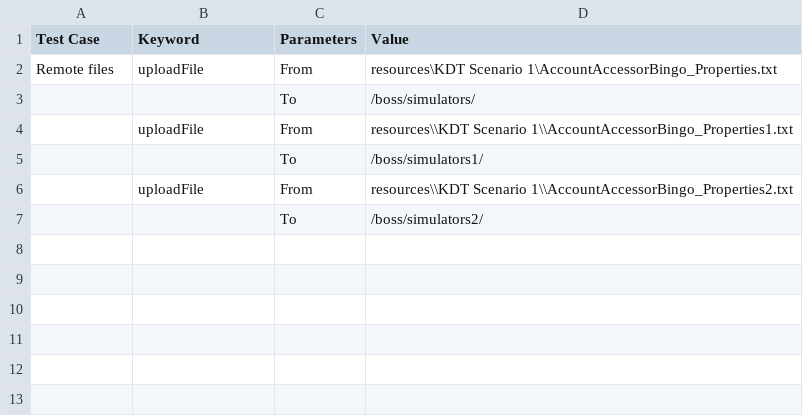
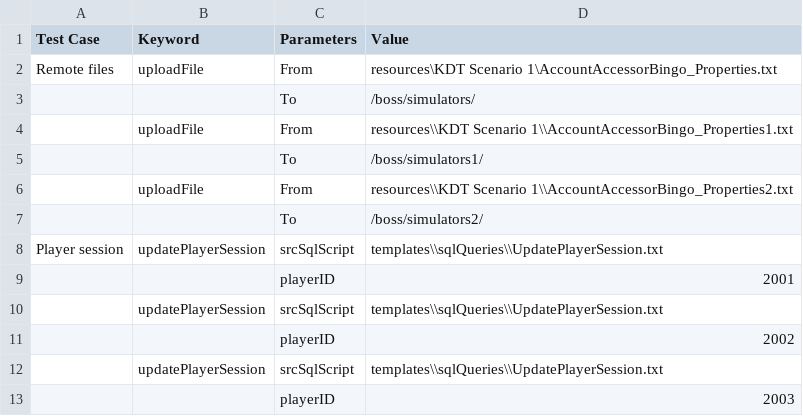
Before and after one commit to mikhailkulava/KDT-2, a CSV file: scenarios/Pre-requisites KDT Scenario 1.csv, drawn as a sheet.

```diff
--- a/scenarios/Pre-requisites KDT Scenario 1.csv
+++ b/scenarios/Pre-requisites KDT Scenario 1.csv
@@ -7 +7,7 @@ Remote files;uploadFile;From;resources\KDT Scenario 1\AccountAccessorBingo_Prope
 ;;To;/boss/simulators2/
+Player session;updatePlayerSession;srcSqlScript;templates\\sqlQueries\\UpdatePlayerSession.txt
+;;playerID;2001
+;updatePlayerSession;srcSqlScript;templates\\sqlQueries\\UpdatePlayerSession.txt
+;;playerID;2002
+;updatePlayerSession;srcSqlScript;templates\\sqlQueries\\UpdatePlayerSession.txt
+;;playerID;2003
```
Also changed, not shown: scenarios/KDT Scenario 1.csv, 39 other files.
